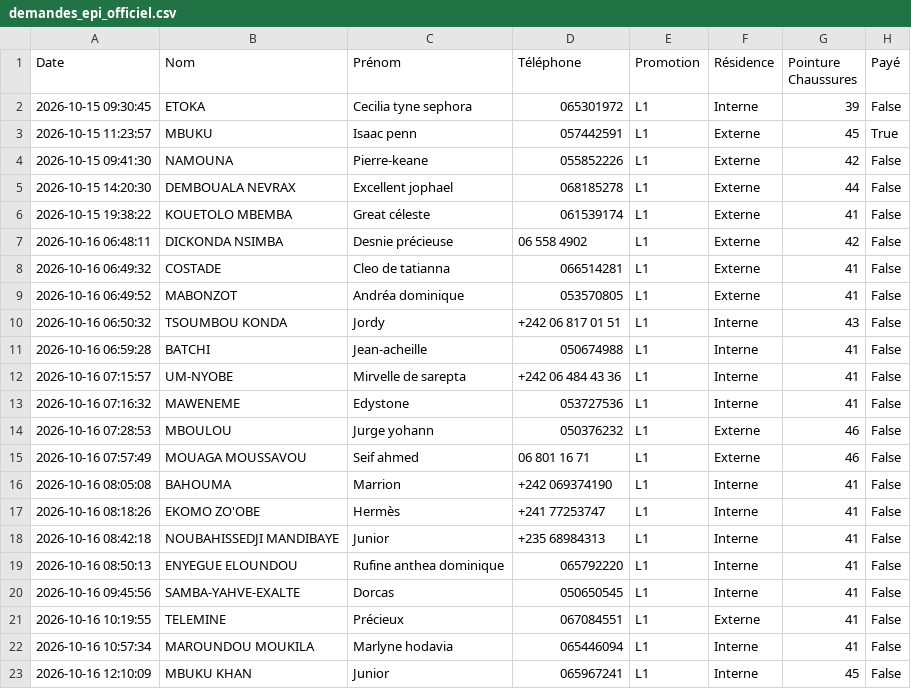
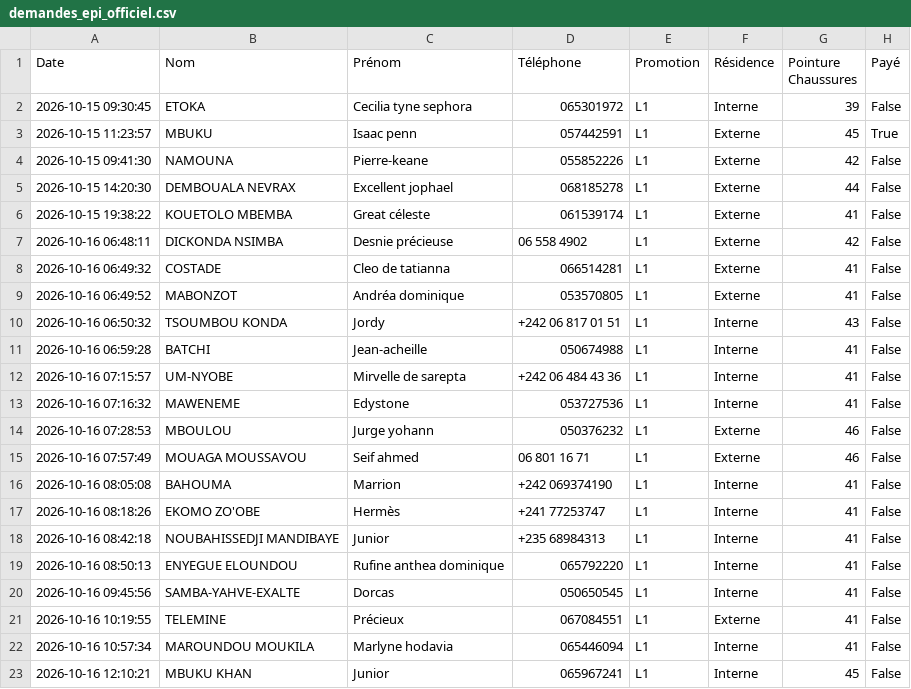
Before and after one commit to ombeandongaseth-ops/EPI-L1, a CSV file: demandes_epi_officiel.csv, drawn as a sheet; only a part is shown; the diff names each change by its address in the sheet, - before the commit and + after, or states it on an @@ line.

Commit message:
Mise à jour automatique des données EPI

```diff
--- a/demandes_epi_officiel.csv
+++ b/demandes_epi_officiel.csv
-A23 (Date): 2026-10-16 12:10:09
+A23 (Date): 2026-10-16 12:10:21
```
